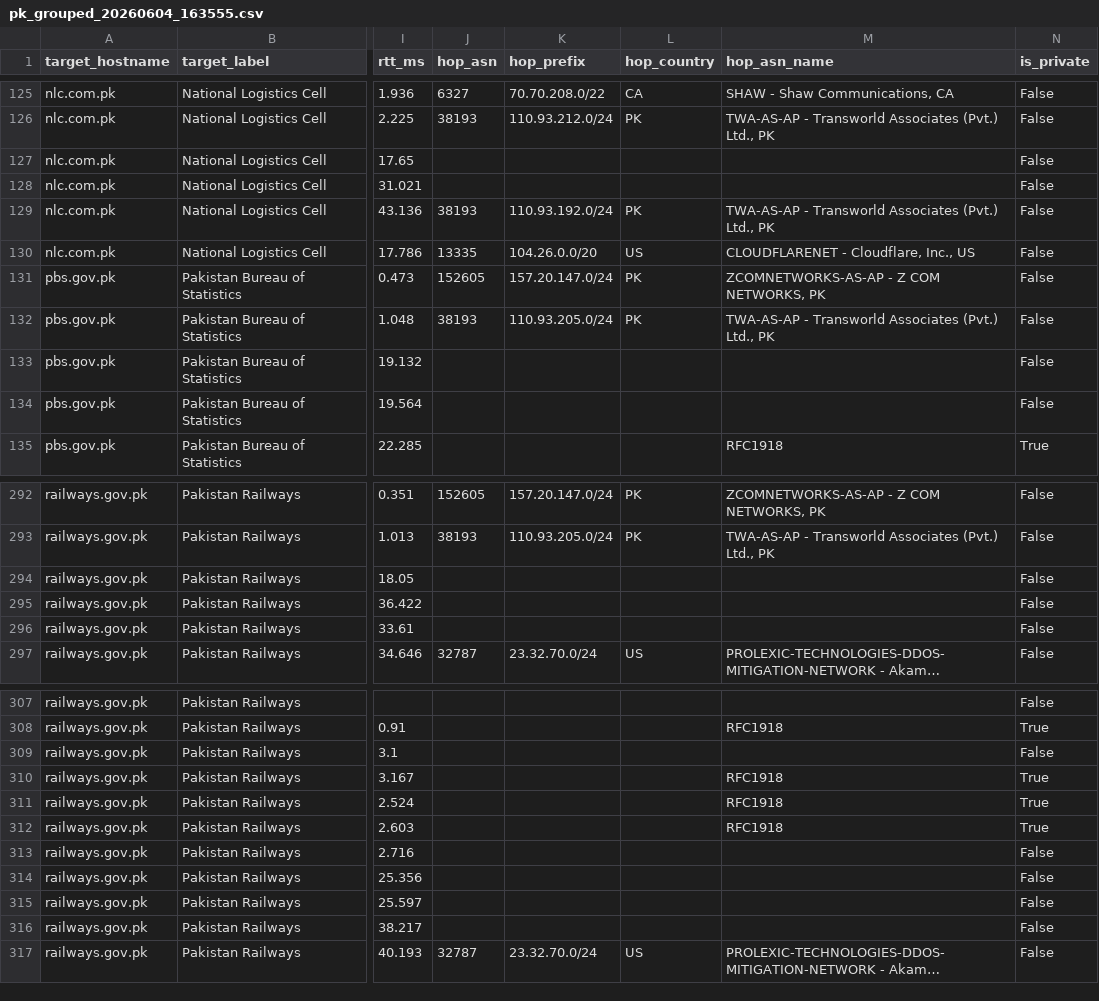
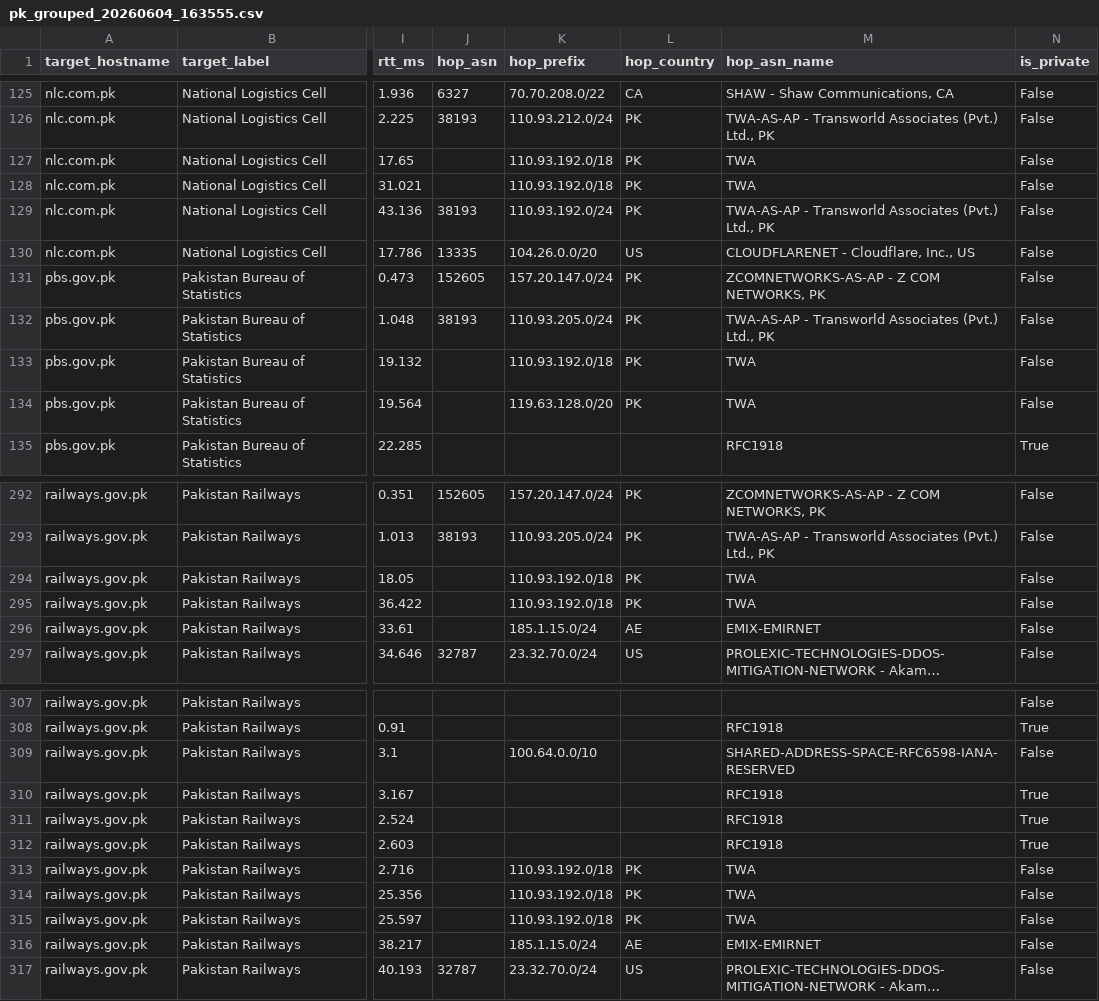
Before and after one commit to msaqib/pkinternet, a CSV file: experiments/01_website_destinations/results/run_20260604_batch3/pk_grouped_20260604_163555.csv, drawn as a sheet; only a part is shown, gaps mark what is left out; long unchanged cells end in …; the diff covers the shown part only; the diff names each change by its address in the sheet, - before the commit and + after, or states it on an @@ line.

```diff
--- a/experiments/01_website_destinations/results/run_20260604_batch3/pk_grouped_20260604_163555.csv
+++ b/experiments/01_website_destinations/results/run_20260604_batch3/pk_grouped_20260604_163555.csv
-K127:K128 (hop_prefix): (empty)
+K127:K128 (hop_prefix): 110.93.192.0/18
-L127:L128 (hop_country): (empty)
+L127:L128 (hop_country): PK
-M127:M128 (hop_asn_name): (empty)
+M127:M128 (hop_asn_name): TWA
-K133 (hop_prefix): (empty)
+K133 (hop_prefix): 110.93.192.0/18
-L133:L134 (hop_country): (empty)
+L133:L134 (hop_country): PK
-M133:M134 (hop_asn_name): (empty)
+M133:M134 (hop_asn_name): TWA
-K134 (hop_prefix): (empty)
+K134 (hop_prefix): 119.63.128.0/20
-K294:K295 (hop_prefix): (empty)
+K294:K295 (hop_prefix): 110.93.192.0/18
-L294:L295 (hop_country): (empty)
+L294:L295 (hop_country): PK
-M294:M295 (hop_asn_name): (empty)
+M294:M295 (hop_asn_name): TWA
-K296 (hop_prefix): (empty)
+K296 (hop_prefix): 185.1.15.0/24
-L296 (hop_country): (empty)
+L296 (hop_country): AE
-M296 (hop_asn_name): (empty)
+M296 (hop_asn_name): EMIX-EMIRNET
-K309 (hop_prefix): (empty)
+K309 (hop_prefix): 100.64.0.0/10
-M309 (hop_asn_name): (empty)
+M309 (hop_asn_name): SHARED-ADDRESS-SPACE-RFC6598-IANA-RESERVED
-K313:K315 (hop_prefix): (empty)
+K313:K315 (hop_prefix): 110.93.192.0/18
-L313:L315 (hop_country): (empty)
+L313:L315 (hop_country): PK
-M313:M315 (hop_asn_name): (empty)
+M313:M315 (hop_asn_name): TWA
-K316 (hop_prefix): (empty)
+K316 (hop_prefix): 185.1.15.0/24
-L316 (hop_country): (empty)
+L316 (hop_country): AE
-M316 (hop_asn_name): (empty)
+M316 (hop_asn_name): EMIX-EMIRNET
```
Also changed, not shown: 131 edited cells elsewhere in this file, experiments/01_website_destinations/results/run_20260604_batch2/pk_grouped_20260604_161220.csv, experiments/01_website_destinations/results/run_20260604_batch2/pk_summary_20260604_161220.csv, 40 other files.
